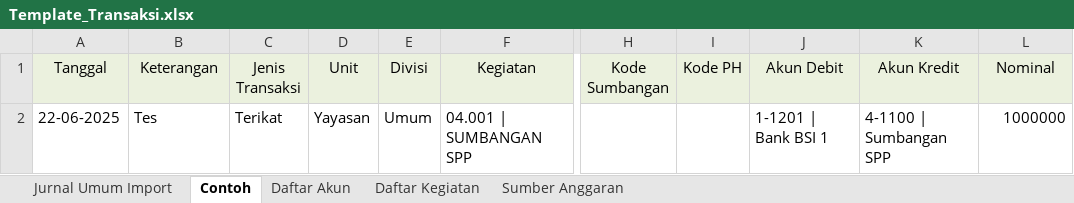
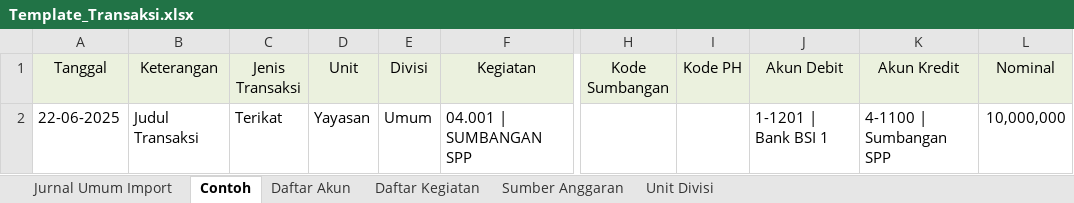
Before and after one commit to ohsyith/TRPL220_SIA_Darussalam_Batam, an Excel workbook: public/assets/templates/Template_Transaksi.xlsx, sheet Contoh, drawn as a sheet; only a part is shown, gaps mark what is left out; values as stored, in another font and other column widths than the file's, no borders; the diff names each change by its address in the sheet, - before the commit and + after, or states it on an @@ line.

```diff
--- a/public/assets/templates/Template_Transaksi.xlsx (sheet Contoh)
+++ b/public/assets/templates/Template_Transaksi.xlsx (sheet Contoh)
+sheet tab: Unit Divisi
-B2 (Keterangan): Tes
+B2 (Keterangan): Judul Transaksi
-L2 (Nominal): 1000000
+L2 (Nominal): 10,000,000
```
Also changed, not shown: sheet Jurnal Umum Import, public/assets/templates/Template_Akun.xlsx, public/assets/templates/Template_Rapbs_Akun.xlsx, 18 other files.
